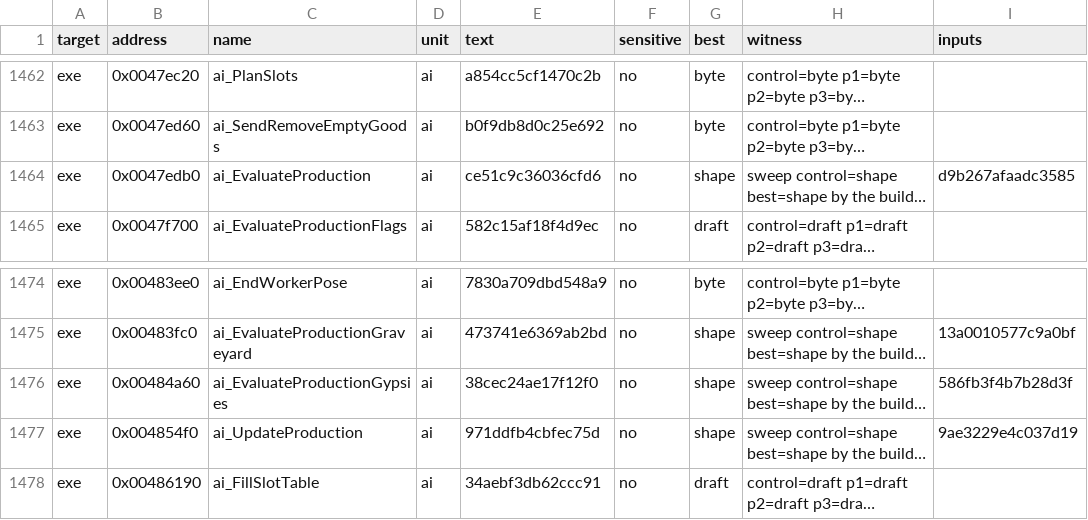
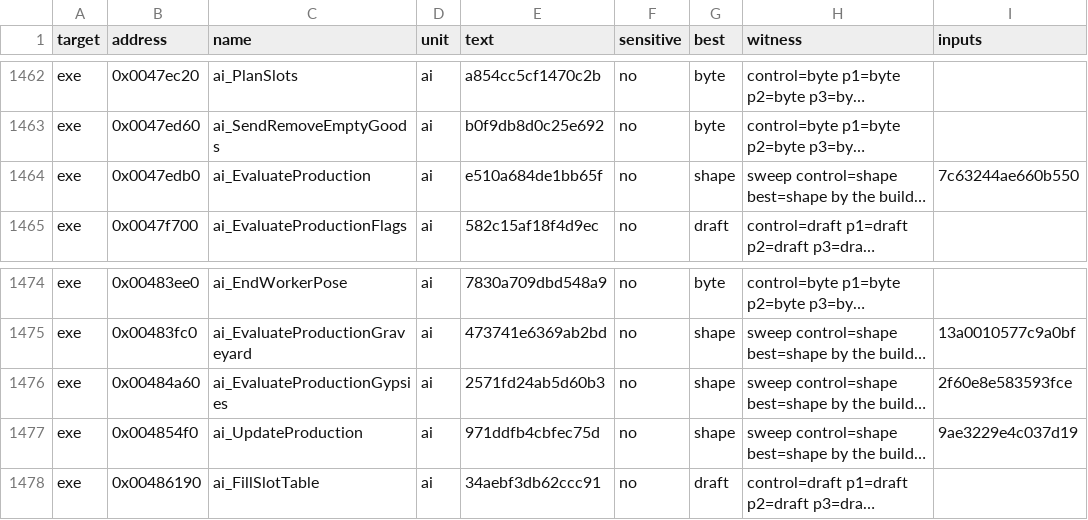
Before and after one commit to guildhaus/reguild, a TSV file: ledger/tiebreak.tsv, drawn as a sheet; only a part is shown, gaps mark what is left out; long unchanged cells end in …; the diff names each change by its address in the sheet, - before the commit and + after, or states it on an @@ line.

```diff
--- a/ledger/tiebreak.tsv
+++ b/ledger/tiebreak.tsv
-E1464 (text): ce51c9c36036cfd6
+E1464 (text): e510a684de1bb65f
-I1464 (inputs): d9b267afaadc3585
+I1464 (inputs): 7c63244ae660b550
-E1476 (text): 38cec24ae17f12f0
+E1476 (text): 2571fd24ab5d60b3
-I1476 (inputs): 586fb3f4b7b28d3f
+I1476 (inputs): 2f60e8e583593fce
```
Also changed, not shown: 1 other file.
